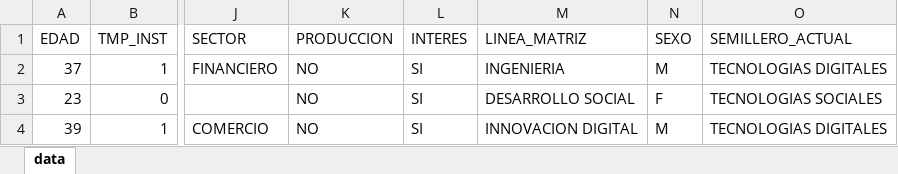
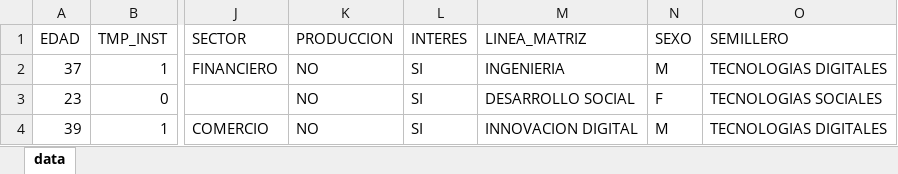
Before and after one commit to juliandariogiraldoocampo/datosEsp, an Excel workbook: Semilleros_IUD_2021.xlsx, sheet data, drawn as a sheet; only a part is shown, gaps mark what is left out; values as stored, in another font and other column widths than the file's, no borders; the diff names each change by its address in the sheet, - before the commit and + after, or states it on an @@ line.

Commit message:
Actualizacion

```diff
--- a/Semilleros_IUD_2021.xlsx (sheet data)
+++ b/Semilleros_IUD_2021.xlsx (sheet data)
-O1: SEMILLERO_ACTUAL
+O1: SEMILLERO
```
